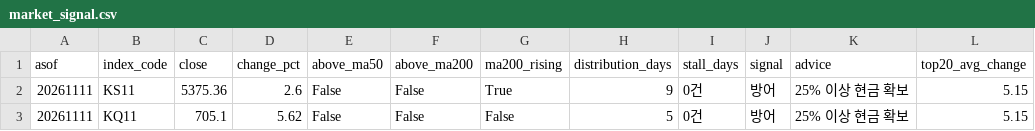
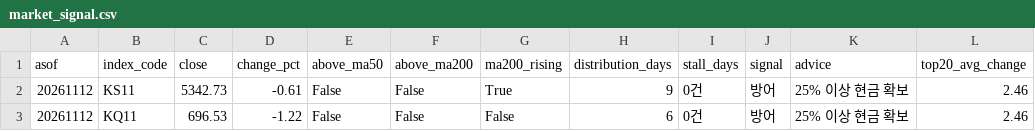
Before and after one commit to curry1004angel/allstock, a CSV file: data/screener/market_signal.csv, drawn as a sheet.

```diff
--- a/data/screener/market_signal.csv
+++ b/data/screener/market_signal.csv
@@ -1,3 +1,3 @@
 asof,index_code,close,change_pct,above_ma50,above_ma200,ma200_rising,distribution_days,stall_days,signal,advice,top20_avg_change
-20261111,KS11,5375.36,2.6,False,False,True,9,0건,방어,25% 이상 현금 확보,5.15
-20261111,KQ11,705.1,5.62,False,False,False,5,0건,방어,25% 이상 현금 확보,5.15
+20261112,KS11,5342.73,-0.61,False,False,True,9,0건,방어,25% 이상 현금 확보,2.46
+20261112,KQ11,696.53,-1.22,False,False,False,6,0건,방어,25% 이상 현금 확보,2.46
```
Also changed, not shown: data/screener/results.csv, 4 other files.
